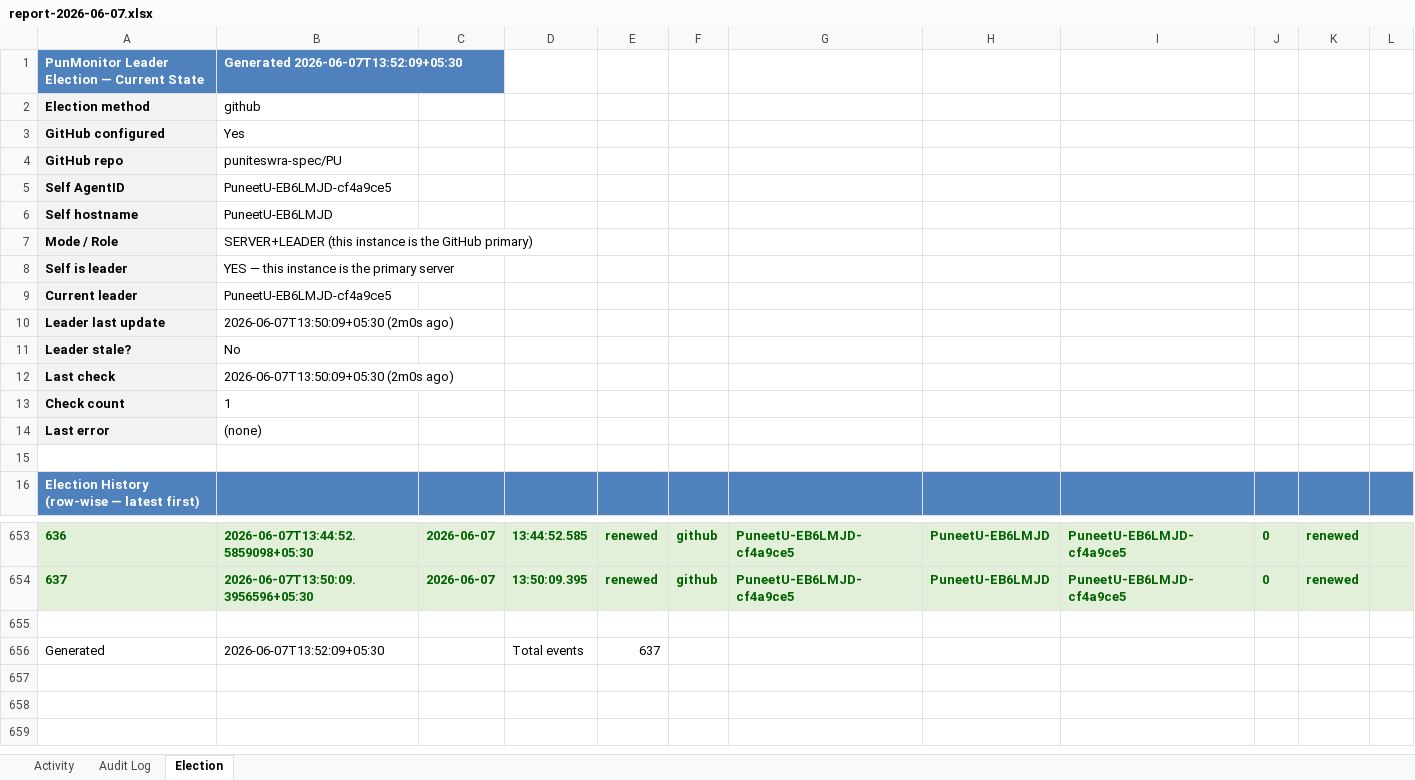
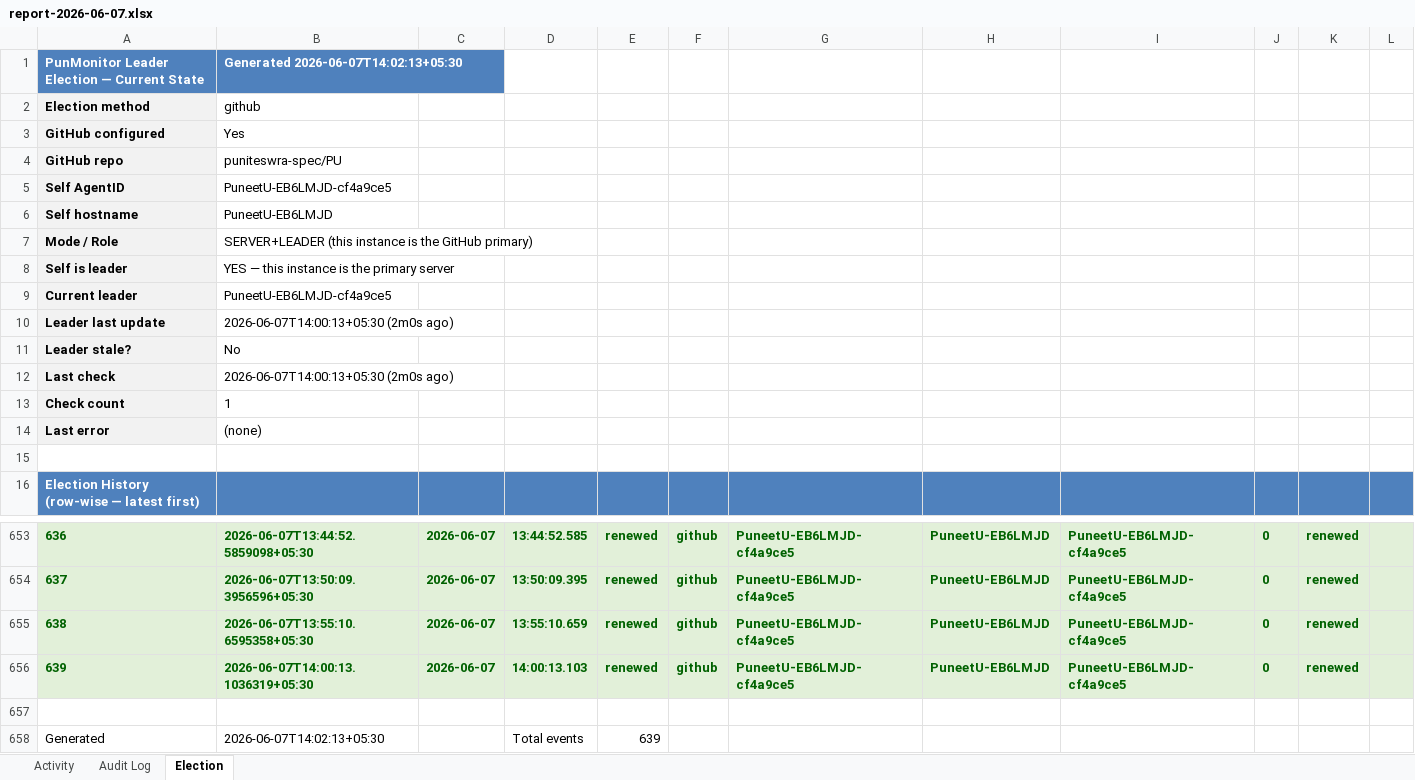
Before and after one commit to puniteswra-spec/PU, an Excel workbook: report-2026-06-07.xlsx, sheet Election, drawn as a sheet; only a part is shown, gaps mark what is left out; values as stored, in another font and other column widths than the file's, no borders; addresses are those after the commit; the diff names each change by its address in the sheet, - before the commit and + after, or states it on an @@ line.

Commit message:
daily report 2026-06-07: 639 election events, 279 audit entries

```diff
--- a/report-2026-06-07.xlsx (sheet Election)
+++ b/report-2026-06-07.xlsx (sheet Election)
-B1: Generated 2026-06-07T13:52:09+05:30
+B1: Generated 2026-06-07T14:02:13+05:30
-B10: 2026-06-07T13:50:09+05:30 (2m0s ago)
+B10: 2026-06-07T14:00:13+05:30 (2m0s ago)
-B12: 2026-06-07T13:50:09+05:30 (2m0s ago)
+B12: 2026-06-07T14:00:13+05:30 (2m0s ago)
+row 655: 638 | 2026-06-07T13:55:10.6595358+05:30 | 2026-06-07 | 13:55:10.659 | renewed | github | PuneetU-EB6LMJD-cf4a9ce5 | PuneetU-EB6LMJD | PuneetU-EB6LMJD-cf4a9ce5 | 0 | renewed
+row 656: 639 | 2026-06-07T14:00:13.1036319+05:30 | 2026-06-07 | 14:00:13.103 | renewed | github | PuneetU-EB6LMJD-cf4a9ce5 | PuneetU-EB6LMJD | PuneetU-EB6LMJD-cf4a9ce5 | 0 | renewed
-B658: 2026-06-07T13:52:09+05:30
+B658: 2026-06-07T14:02:13+05:30
-E658: 637
+E658: 639
```
Also changed, not shown: sheet Activity.
